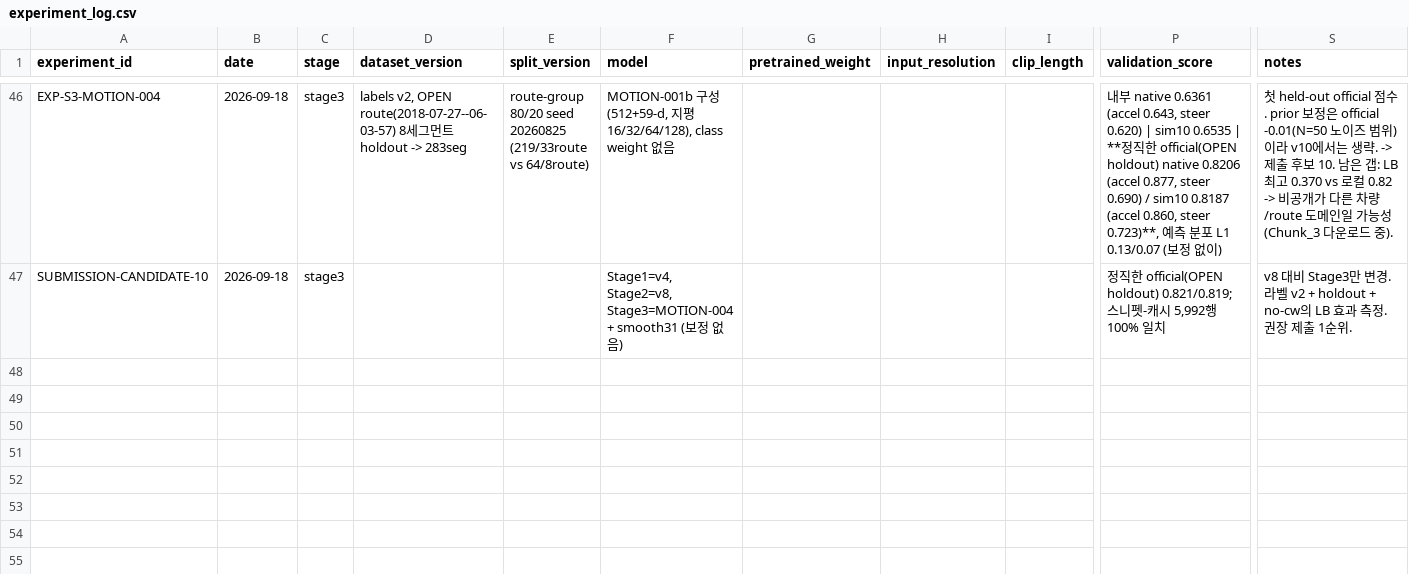
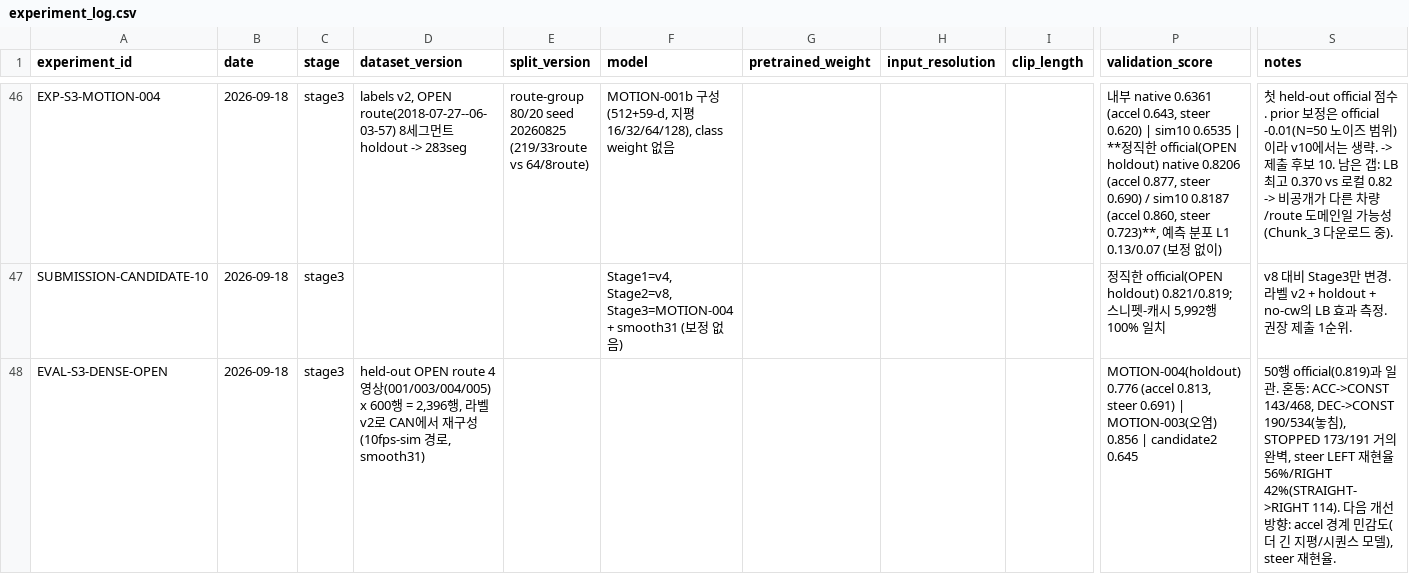
Before and after one commit to yoomstergotcha/blackbox-236753-experiments, a CSV file: experiments/experiment_log.csv, drawn as a sheet; only a part is shown, gaps mark what is left out; rows hold the shown columns only; the diff names each change by its address in the sheet, - before the commit and + after, or states it on an @@ line.

```diff
--- a/experiments/experiment_log.csv
+++ b/experiments/experiment_log.csv
+row 48: EVAL-S3-DENSE-OPEN | 2026-09-18 | stage3 | held-out OPEN route 4영상(001/003/004/005) x 600행 = 2,396행, 라벨 v2로 CAN에서 재구성 (10fps-sim 경로, smooth31) |  |  |  |  |  | MOTION-004(holdout) 0.776 (accel 0.813, steer 0.691) | MOTION-003(오염) 0.856 | candidate2 0.645 | 50행 official(0.819)과 일관. 혼동: ACC->CONST 143/468, DEC->CONST 190/534(놓침), STOPPED 173/191 거의 완벽, steer LEFT 재현율 56%/RIGHT 42%(STRAIGHT->RIGHT 114). 다음 개선 방향: accel 경계 민감도(더 긴 지평/시퀀스 모델), steer 재현율.
```
